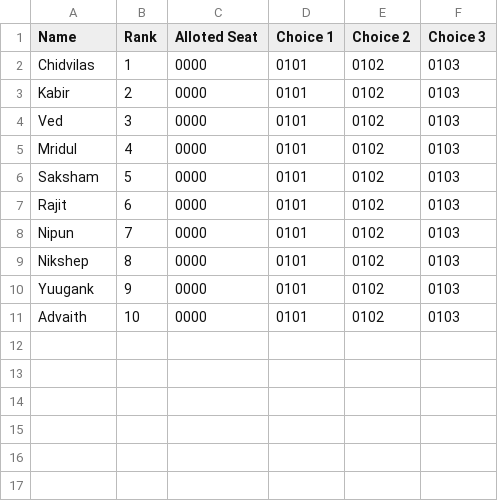
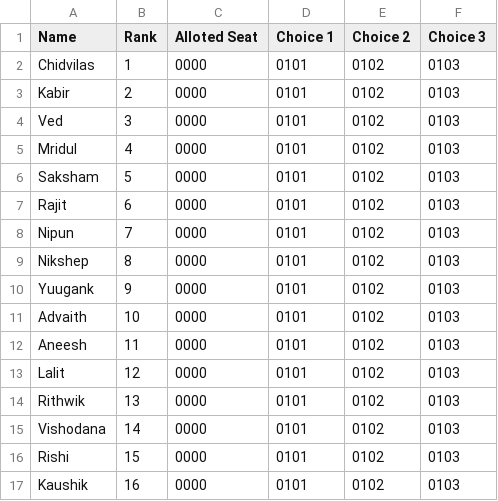
Before and after one commit to GN-7/Seat-Allocation-Engine, a CSV file: studentData.csv (was file.csv), drawn as a sheet.

Commit message:
More Data added and files renamed

```diff
--- a/file.csv
+++ b/studentData.csv
@@ -11 +11,7 @@ Yuugank,9,0000,0101,0102,0103
 Advaith,10,0000,0101,0102,0103
+Aneesh,11,0000,0101,0102,0103
+Lalit,12,0000,0101,0102,0103
+Rithwik,13,0000,0101,0102,0103
+Vishodana,14,0000,0101,0102,0103
+Rishi,15,0000,0101,0102,0103
+Kaushik,16,0000,0101,0102,0103
```
Also changed, not shown: 5 other files.
